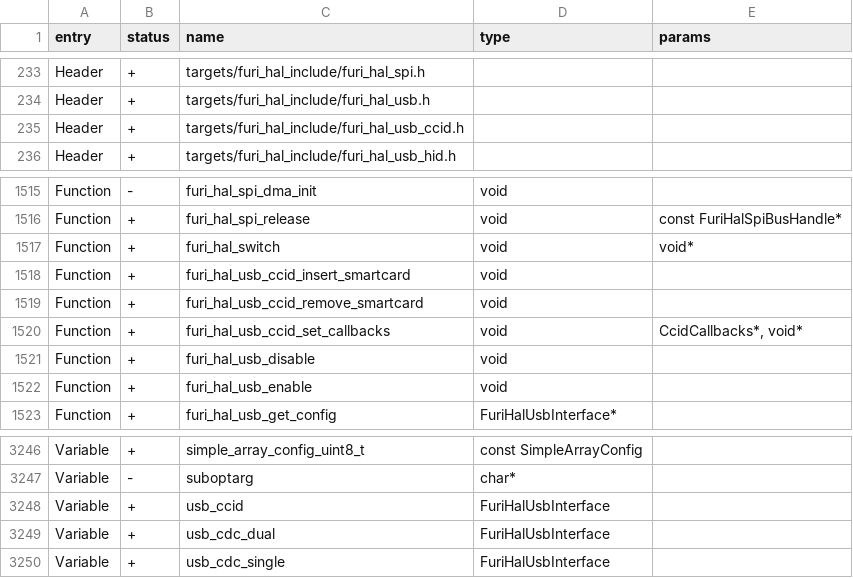
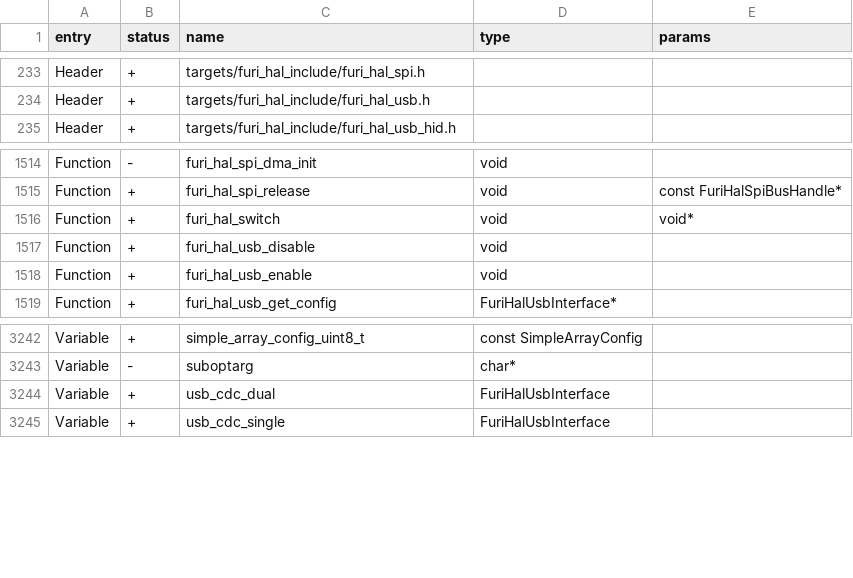
Before and after one commit to DarkFlippers/unleashed-firmware, a CSV file: targets/f18/api_symbols.csv, drawn as a sheet; only a part is shown, gaps mark what is left out; the diff names each change by its address in the sheet, - before the commit and + after, or states it on an @@ line.

Commit message:
OFW CCID: move USB layer from firmware HAL into ccid_test app [ci skip]
https://github.com/flipperdevices/flipperzero-firmware/pull/4407/changes

```diff
--- a/targets/f18/api_symbols.csv
+++ b/targets/f18/api_symbols.csv
-row 235: Header | + | targets/furi_hal_include/furi_hal_usb_ccid.h
-row 1518: Function | + | furi_hal_usb_ccid_insert_smartcard | void
-row 1519: Function | + | furi_hal_usb_ccid_remove_smartcard | void
-row 1520: Function | + | furi_hal_usb_ccid_set_callbacks | void | CcidCallbacks*, void*
-row 3248: Variable | + | usb_ccid | FuriHalUsbInterface
```
Also changed, not shown: targets/f7/api_symbols.csv, 7 other files.
